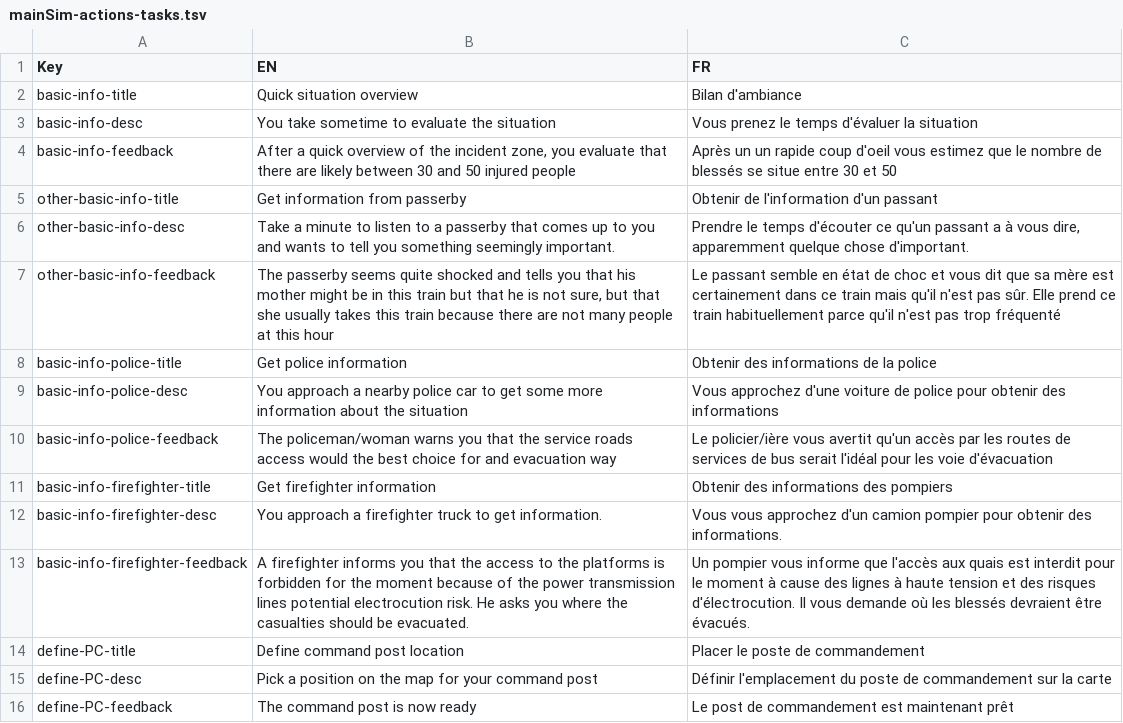
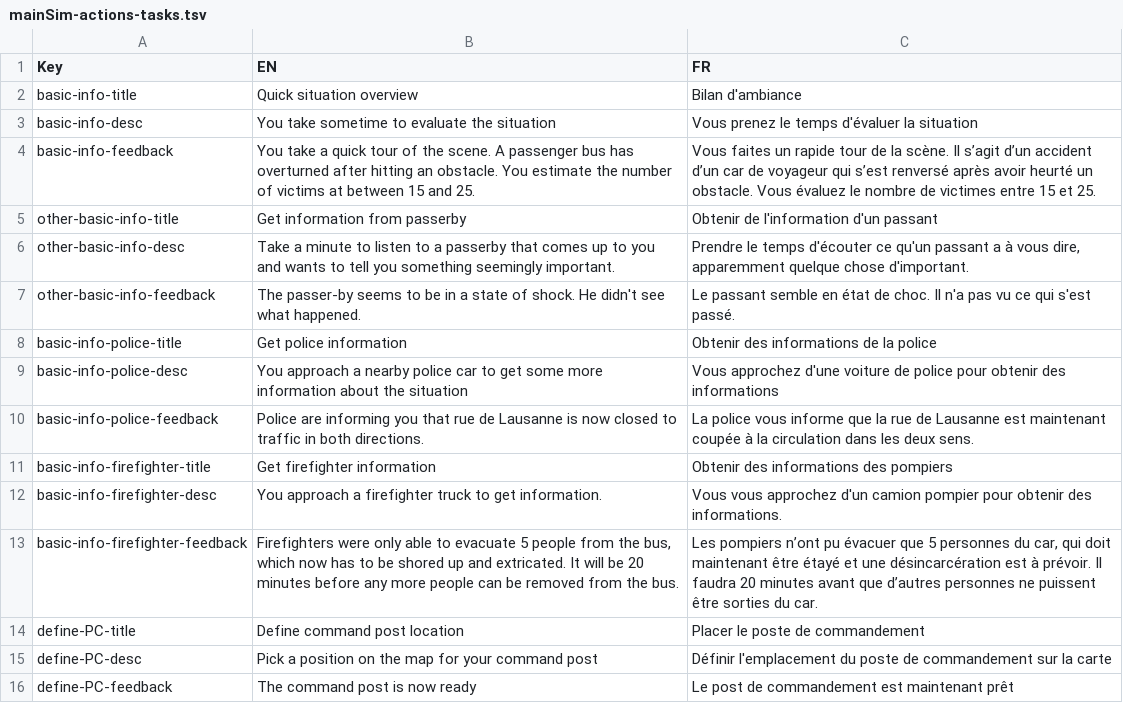
Before and after one commit to Heigvd/mimms, a TSV file: gameModel/files/translations/mainSim-actions-tasks.tsv, drawn as a sheet; only a part is shown.

```diff
--- a/gameModel/files/translations/mainSim-actions-tasks.tsv
+++ b/gameModel/files/translations/mainSim-actions-tasks.tsv
@@ -3,12 +3,12 @@ basic-info-title	Quick situation overview	Bilan d'ambiance
 basic-info-desc	You take sometime to evaluate the situation	Vous prenez le temps d'évaluer la situation
-basic-info-feedback	After a quick overview of the incident zone, you evaluate that there are likely between 30 and 50 injured people	Après un un rapide coup d'oeil vous estimez que le nombre de blessés se situe entre 30 et 50
+basic-info-feedback	You take a quick tour of the scene. A passenger bus has overturned after hitting an obstacle. You estimate the number of victims at between 15 and 25.	Vous faites un rapide tour de la scène. Il s’agit d’un accident d’un car de voyageur qui s’est renversé après avoir heurté un obstacle. Vous évaluez le nombre de victimes entre 15 et 25.
 other-basic-info-title	Get information from passerby	Obtenir de l'information d'un passant
 other-basic-info-desc	Take a minute to listen to a passerby that comes up to you and wants to tell you something seemingly important.	Prendre le temps d'écouter ce qu'un passant a à vous dire, apparemment quelque chose d'important.
-other-basic-info-feedback	The passerby seems quite shocked and tells you that his mother might be in this train but that he is not sure, but that she usually takes this train because there are not many people at this hour	Le passant semble en état de choc et vous dit que sa mère est certainement dans ce train mais qu'il n'est pas sûr. Elle prend ce train habituellement parce qu'il n'est pas trop fréquenté
+other-basic-info-feedback	The passer-by seems to be in a state of shock. He didn't see what happened.	Le passant semble en état de choc. Il n'a pas vu ce qui s'est passé.
 basic-info-police-title	Get police information	Obtenir des informations de la police
 basic-info-police-desc	You approach a nearby police car to get some more information about the situation	Vous approchez d'une voiture de police pour obtenir des informations
-basic-info-police-feedback	The policeman/woman warns you that the service roads access would the best choice for and evacuation way	Le policier/ière vous avertit qu'un accès par les routes de services de bus serait l'idéal pour les voie d'évacuation
+basic-info-police-feedback	Police are informing you that rue de Lausanne is now closed to traffic in both directions.	La police vous informe que la rue de Lausanne est maintenant coupée à la circulation dans les deux sens.
 basic-info-firefighter-title	Get firefighter information	Obtenir des informations des pompiers
 basic-info-firefighter-desc	You approach a firefighter truck to get information.	Vous vous approchez d'un camion pompier pour obtenir des informations.
-basic-info-firefighter-feedback	A firefighter informs you that the access to the platforms is forbidden for the moment because of the power transmission lines potential electrocution risk. He asks you where the casualties should be evacuated.  	Un pompier vous informe que l'accès aux quais est interdit pour le moment à cause des lignes à haute tension et des risques d'électrocution. Il vous demande où les blessés devraient être évacués.
+basic-info-firefighter-feedback	Firefighters were only able to evacuate 5 people from the bus, which now has to be shored up and extricated. It will be 20 minutes before any more people can be removed from the bus.  	Les pompiers n’ont pu évacuer que 5 personnes du car, qui doit maintenant être étayé et une désincarcération est à prévoir. Il faudra 20 minutes avant que d’autres personnes ne puissent être sorties du car.
 define-PC-title	Define command post location	Placer le poste de commandement
```
Also changed, not shown: 8 other files.
